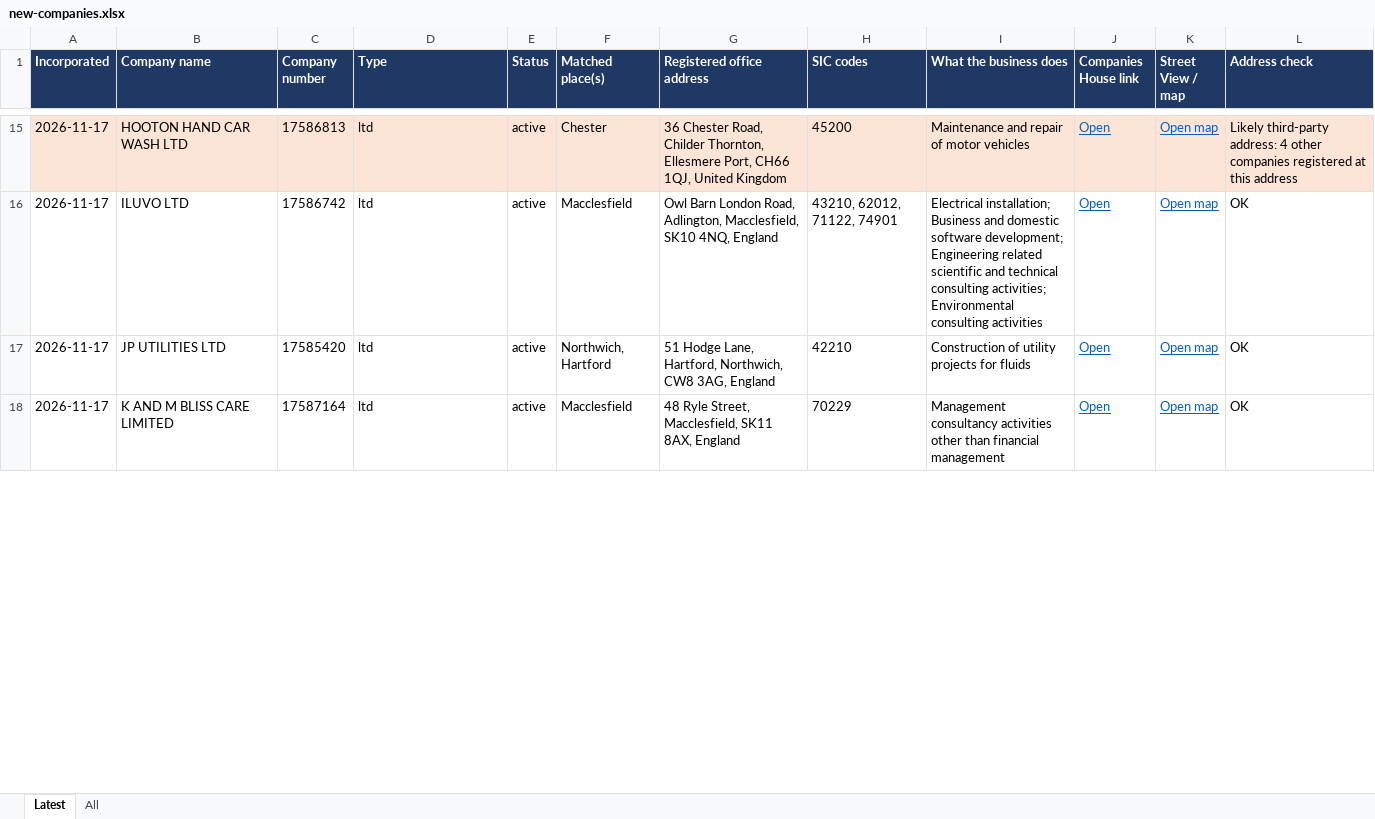
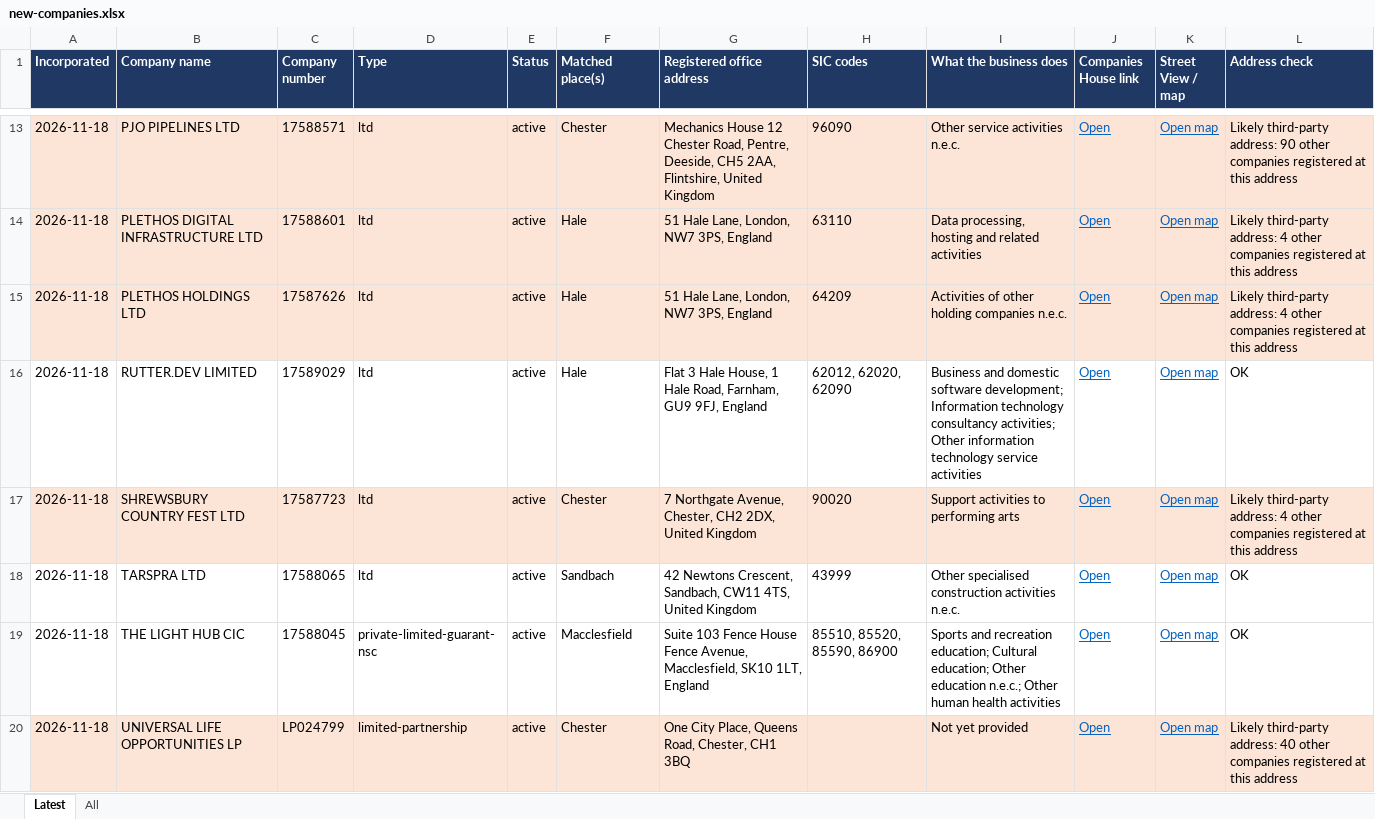
Before and after one commit to jedarlingtonx/companies-house-watch, an Excel workbook: results/new-companies.xlsx, sheet Latest, drawn as a sheet; only a part is shown, gaps mark what is left out; values as stored, in another font and other column widths than the file's, no borders; addresses are those after the commit; the diff covers the shown part only; the diff names each change by its address in the sheet, - before the commit and + after, or states it on an @@ line.

```diff
--- a/results/new-companies.xlsx (sheet Latest)
+++ b/results/new-companies.xlsx (sheet Latest)
-A13 (Incorporated): 2026-11-17
+A13 (Incorporated): 2026-11-18
-B13 (Company name): HOOTON HAND CAR WASH LTD
+B13 (Company name): PJO PIPELINES LTD
-C13 (Company number): 17586813
+C13 (Company number): 17588571
-G13 (Registered office address): 36 Chester Road, Childer Thornton, Ellesmere Port, CH66 1QJ, United Kingdom
+G13 (Registered office address): Mechanics House 12 Chester Road, Pentre, Deeside, CH5 2AA, Flintshire, United Kingdom
-H13 (SIC codes): 45200
+H13 (SIC codes): 96090
-I13 (What the business does): Maintenance and repair of motor vehicles
+I13 (What the business does): Other service activities n.e.c.
-L13 (Address check): …third-party address: 4 other companies…
+L13 (Address check): …third-party address: 90 other companies…
+row 14: 2026-11-18 | PLETHOS DIGITAL INFRASTRUCTURE LTD | 17588601 | ltd | active | Hale | 51 Hale Lane, London, NW7 3PS, England | 63110 | Data processing, hosting and related activities | Open | Open map | Likely third-party address: 4 other companies registered at this address
+row 15: 2026-11-18 | PLETHOS HOLDINGS LTD | 17587626 | ltd | active | Hale | 51 Hale Lane, London, NW7 3PS, England | 64209 | Activities of other holding companies n.e.c. | Open | Open map | Likely third-party address: 4 other companies registered at this address
-A16 (Incorporated): 2026-11-17
+A16 (Incorporated): 2026-11-18
-B16 (Company name): ILUVO LTD
+B16 (Company name): RUTTER.DEV LIMITED
-C16 (Company number): 17586742
+C16 (Company number): 17589029
-F16 (Matched place(s)): Macclesfield
+F16 (Matched place(s)): Hale
-G16 (Registered office address): Owl Barn London Road, Adlington, Macclesfield, SK10 4NQ, England
+G16 (Registered office address): Flat 3 Hale House, 1 Hale Road, Farnham, GU9 9FJ, England
-H16 (SIC codes): 43210, 62012, 71122, 74901
+H16 (SIC codes): 62012, 62020, 62090
-I16 (What the business does): Electrical installation; Business and domestic software development; Engineering related scientific and technical consulting activities; Environmental consulting activities
+I16 (What the business does): Business and domestic software development; Information technology consultancy activities; Other information technology service activities
+row 17: 2026-11-18 | SHREWSBURY COUNTRY FEST LTD | 17587723 | ltd | active | Chester | 7 Northgate Avenue, Chester, CH2 2DX, United Kingdom | 90020 | Support activities to performing arts | Open | Open map | Likely third-party address: 4 other companies registered at this address
-A18:A19 (Incorporated): 2026-11-17
+A18:A19 (Incorporated): 2026-11-18
-B18 (Company name): JP UTILITIES LTD
+B18 (Company name): TARSPRA LTD
-C18 (Company number): 17585420
+C18 (Company number): 17588065
-F18 (Matched place(s)): Northwich, Hartford
+F18 (Matched place(s)): Sandbach
-G18 (Registered office address): 51 Hodge Lane, Hartford, Northwich, CW8 3AG, England
+G18 (Registered office address): 42 Newtons Crescent, Sandbach, CW11 4TS, United Kingdom
-H18 (SIC codes): 42210
+H18 (SIC codes): 43999
-I18 (What the business does): Construction of utility projects for fluids
+I18 (What the business does): Other specialised construction activities n.e.c.
-B19 (Company name): K AND M BLISS CARE LIMITED
+B19 (Company name): THE LIGHT HUB CIC
-C19 (Company number): 17587164
+C19 (Company number): 17588045
-D19 (Type): ltd
+D19 (Type): private-limited-guarant-nsc
-G19 (Registered office address): 48 Ryle Street, Macclesfield, SK11 8AX, England
+G19 (Registered office address): Suite 103 Fence House Fence Avenue, Macclesfield, SK10 1LT, England
-H19 (SIC codes): 70229
+H19 (SIC codes): 85510, 85520, 85590, 86900
-I19 (What the business does): Management consultancy activities other than financial management
+I19 (What the business does): Sports and recreation education; Cultural education; Other education n.e.c.; Other human health activities
+row 20: 2026-11-18 | UNIVERSAL LIFE OPPORTUNITIES LP | LP024799 | limited-partnership | active | Chester | One City Place, Queens Road, Chester, CH1 3BQ |  | Not yet provided | Open | Open map | Likely third-party address: 40 other companies registered at this address
```
Also changed, not shown: 3 added rows, 11 removed rows, 73 edited cells and cell formats elsewhere in this sheet, sheet All, 2 other files.
